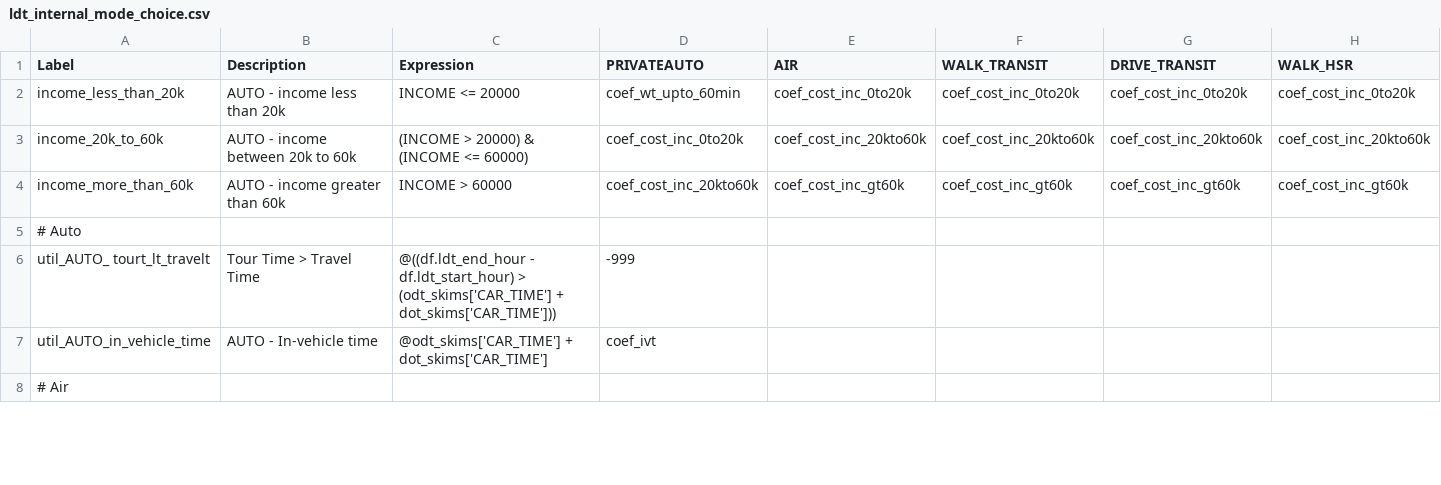
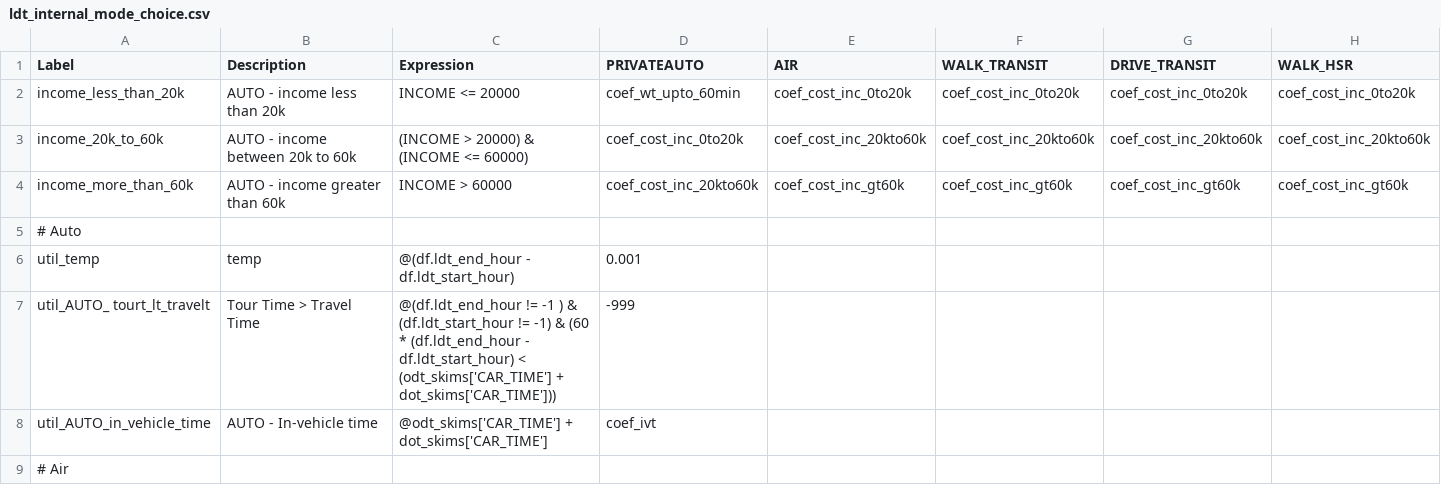
Before and after one commit to SANDAG/activitysim-cvm, a CSV file: activitysim/examples/example_odot_ldt/configs/ldt_internal_mode_choice.csv, drawn as a sheet; only a part is shown; addresses are those after the commit; rows hold the shown columns only; the diff covers the shown part only; the diff names each change by its address in the sheet, - before the commit and + after, or states it on an @@ line.

```diff
--- a/activitysim/examples/example_odot_ldt/configs/ldt_internal_mode_choice.csv
+++ b/activitysim/examples/example_odot_ldt/configs/ldt_internal_mode_choice.csv
+row 6: util_temp | temp | @(df.ldt_end_hour - df.ldt_start_hour) | 0.001
-C7 (Expression): @((df.ldt_end_hour - df.ldt_start_hour) > (odt_skims['CAR_TIME'] +…
+C7 (Expression): @(df.ldt_end_hour != -1 ) & (df.ldt_start_hour != -1) & (60 * (df.ldt_end_hour - df.ldt_start_hour) < (odt_skims['CAR_TIME'] +…
```
Also changed, not shown: 5 edited cells elsewhere in this file, 2 other files.
